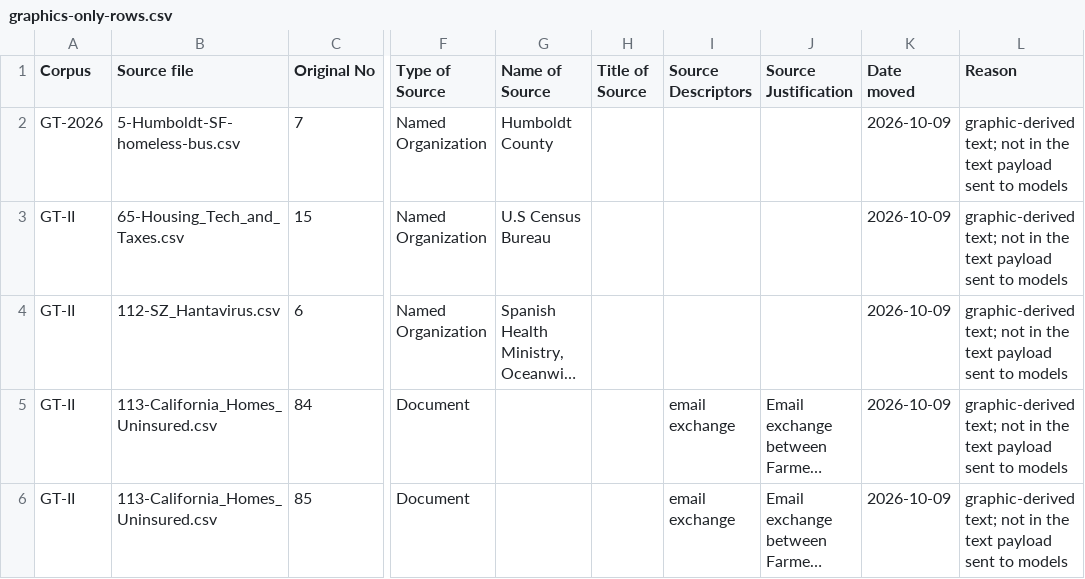
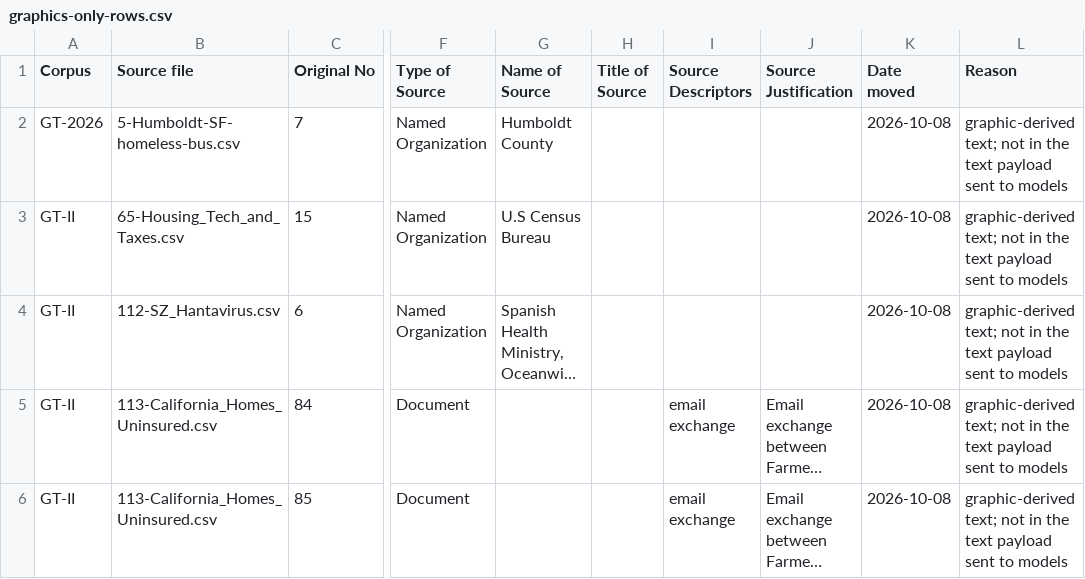
Before and after one commit to MarkkulaCenterJMEthics/llms-journ-sourcing, a CSV file: benchmarking/GT data/GT-II/graphics-only-rows.csv, drawn as a sheet; only a part is shown, gaps mark what is left out; long unchanged cells end in …; the diff names each change by its address in the sheet, - before the commit and + after, or states it on an @@ line.

```diff
--- a/benchmarking/GT data/GT-II/graphics-only-rows.csv
+++ b/benchmarking/GT data/GT-II/graphics-only-rows.csv
-K2:K6 (Date moved): 2026-10-09
+K2:K6 (Date moved): 2026-10-08
```
Also changed, not shown: 5 other files.
